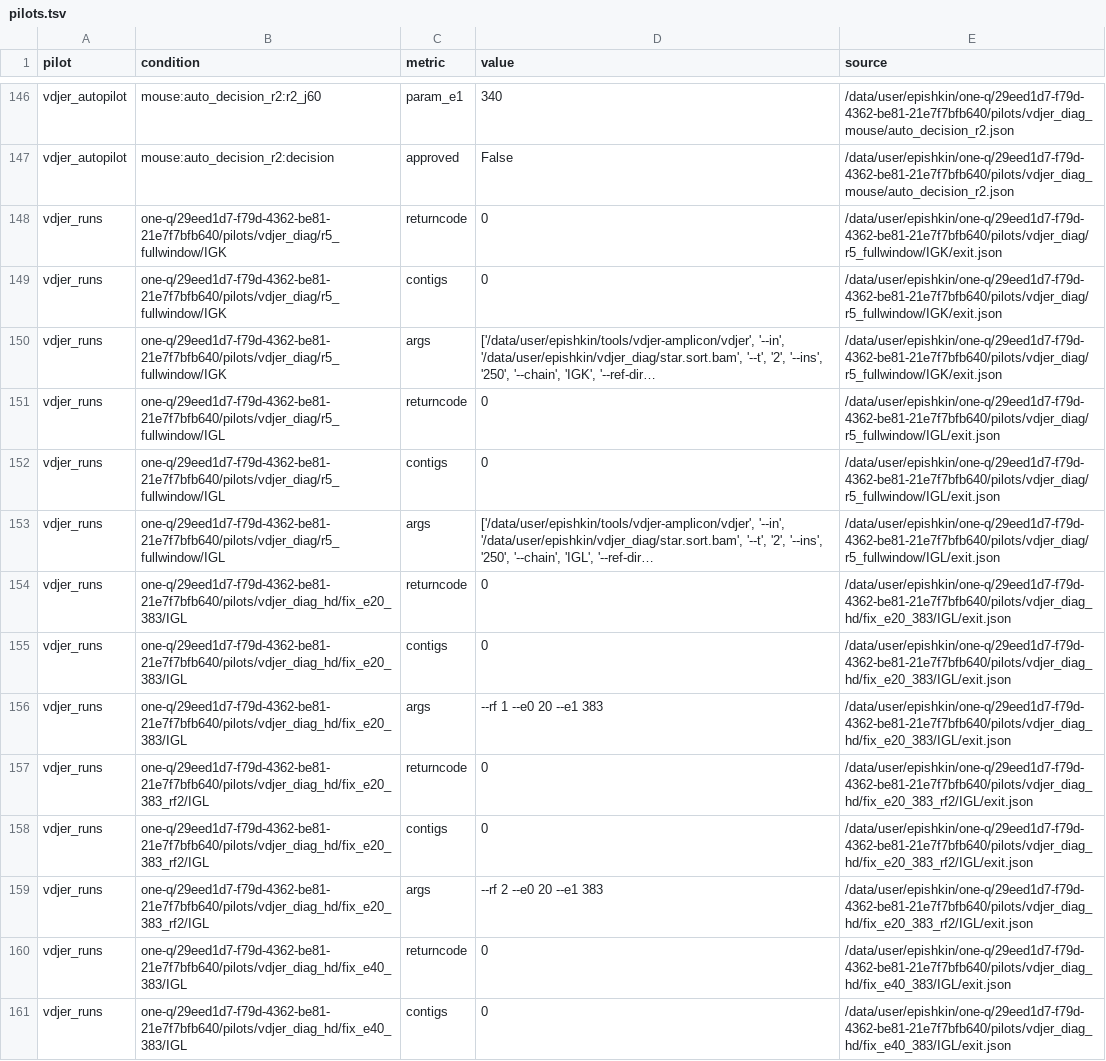
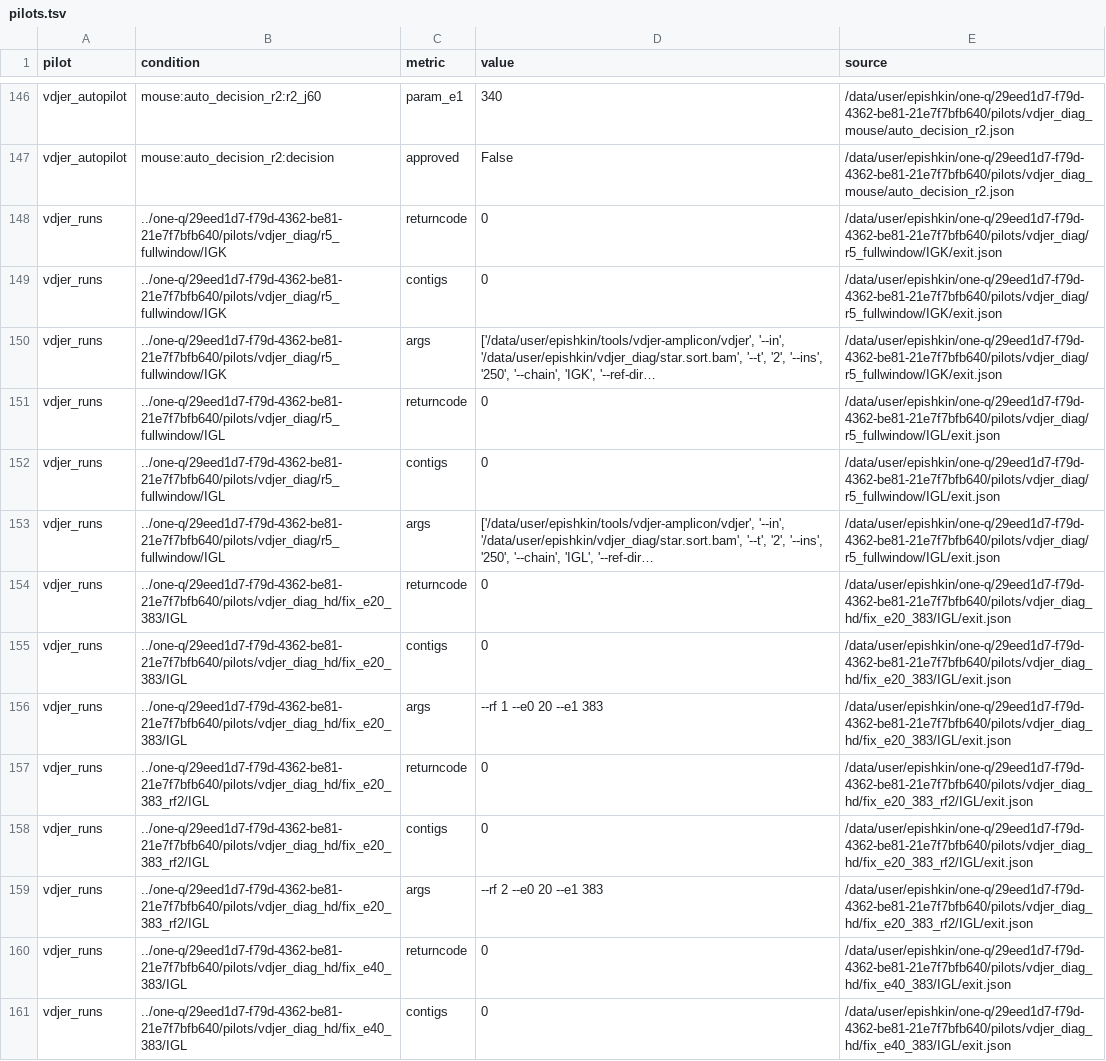
Before and after one commit to VasilijEpishkin/bcr-assembler, a TSV file: docs/evaluation_history/pilots.tsv, drawn as a sheet; only a part is shown, gaps mark what is left out; long unchanged cells end in …; the diff covers the shown part only; the diff names each change by its address in the sheet, - before the commit and + after, or states it on an @@ line.

```diff
--- a/docs/evaluation_history/pilots.tsv
+++ b/docs/evaluation_history/pilots.tsv
-B148:B150 (condition): one-q/29eed1d7-f79d-4362-be81-21e7f7bfb640/pilots/vdjer_diag/r5_fullwindow/IGK
+B148:B150 (condition): ../one-q/29eed1d7-f79d-4362-be81-21e7f7bfb640/pilots/vdjer_diag/r5_fullwindow/IGK
-B151:B153 (condition): one-q/29eed1d7-f79d-4362-be81-21e7f7bfb640/pilots/vdjer_diag/r5_fullwindow/IGL
+B151:B153 (condition): ../one-q/29eed1d7-f79d-4362-be81-21e7f7bfb640/pilots/vdjer_diag/r5_fullwindow/IGL
-B154:B156 (condition): one-q/29eed1d7-f79d-4362-be81-21e7f7bfb640/pilots/vdjer_diag_hd/fix_e20_383/IGL
+B154:B156 (condition): ../one-q/29eed1d7-f79d-4362-be81-21e7f7bfb640/pilots/vdjer_diag_hd/fix_e20_383/IGL
-B157:B159 (condition): one-q/29eed1d7-f79d-4362-be81-21e7f7bfb640/pilots/vdjer_diag_hd/fix_e20_383_rf2/IGL
+B157:B159 (condition): ../one-q/29eed1d7-f79d-4362-be81-21e7f7bfb640/pilots/vdjer_diag_hd/fix_e20_383_rf2/IGL
-B160:B161 (condition): one-q/29eed1d7-f79d-4362-be81-21e7f7bfb640/pilots/vdjer_diag_hd/fix_e40_383/IGL
+B160:B161 (condition): ../one-q/29eed1d7-f79d-4362-be81-21e7f7bfb640/pilots/vdjer_diag_hd/fix_e40_383/IGL
```
Also changed, not shown: 54 edited cells elsewhere in this file, docs/evaluation_history/full_runs_comparison.tsv, 6 other files.
